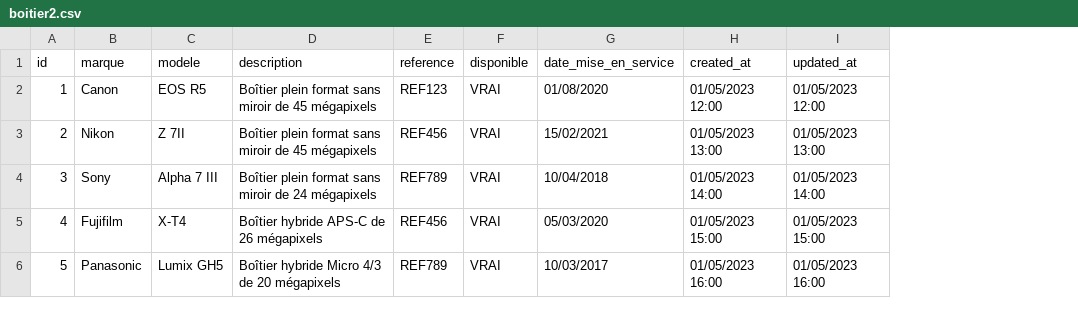
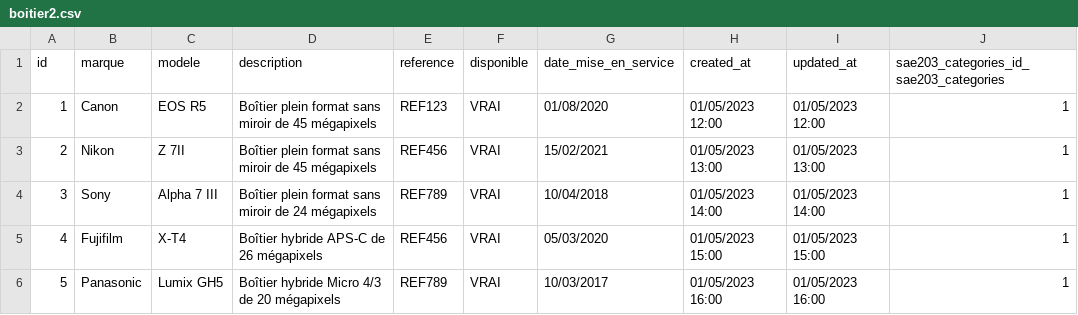
Before and after one commit to Klaimand22/sae203, a CSV file: csv/boitier2.csv, drawn as a sheet; the diff names each change by its address in the sheet, - before the commit and + after, or states it on an @@ line.

```diff
--- a/csv/boitier2.csv
+++ b/csv/boitier2.csv
+column J, rows 1-6: sae203_categories_id_sae203_categories | 1 | 1 | 1 | 1 | 1
```
Also changed, not shown: 5 other files.
